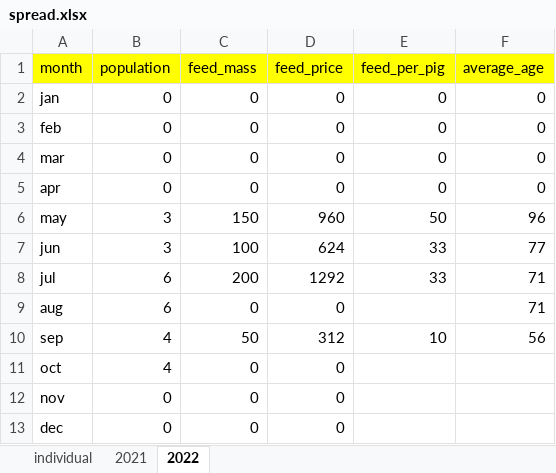
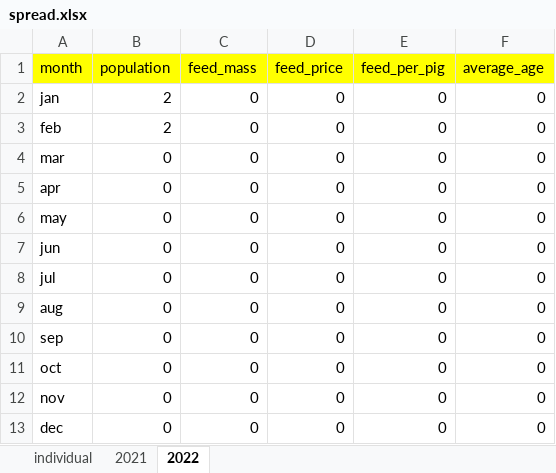
Before and after one commit to bayankhosi/FarmProgram, an Excel workbook: Files/spread.xlsx, sheet 2022, drawn as a sheet; values as stored, in another font and other column widths than the file's, no borders; the diff names each change by its address in the sheet, - before the commit and + after, or states it on an @@ line.

```diff
--- a/Files/spread.xlsx (sheet 2022)
+++ b/Files/spread.xlsx (sheet 2022)
-B2:B3 (population): 0
+B2:B3 (population): 2
-B6:B7 (population): 3
+B6:B7 (population): 0
-C6 (feed_mass): 150
+C6 (feed_mass): 0
-D6 (feed_price): 960
+D6 (feed_price): 0
-E6 (feed_per_pig): 50
+E6 (feed_per_pig): 0
-F6 (average_age): 96
+F6 (average_age): 0
-C7 (feed_mass): 100
+C7 (feed_mass): 0
-D7 (feed_price): 624
+D7 (feed_price): 0
-E7:E8 (feed_per_pig): 33
+E7:E8 (feed_per_pig): 0
-F7 (average_age): 77
+F7 (average_age): 0
-B8:B9 (population): 6
+B8:B9 (population): 0
-C8 (feed_mass): 200
+C8 (feed_mass): 0
-D8 (feed_price): 1292
+D8 (feed_price): 0
-F8:F9 (average_age): 71
+F8:F9 (average_age): 0
-E9 (feed_per_pig): (empty)
+E9 (feed_per_pig): 0
-B10:B11 (population): 4
+B10:B11 (population): 0
-C10 (feed_mass): 50
+C10 (feed_mass): 0
-D10 (feed_price): 312
+D10 (feed_price): 0
-E10 (feed_per_pig): 10
+E10 (feed_per_pig): 0
-F10 (average_age): 56
+F10 (average_age): 0
-E11:E13 (feed_per_pig): (empty)
+E11:E13 (feed_per_pig): 0
-F11:F13 (average_age): (empty)
+F11:F13 (average_age): 0
```
Also changed, not shown: sheet individual, Files/crops.xlsx, 3 other files.
